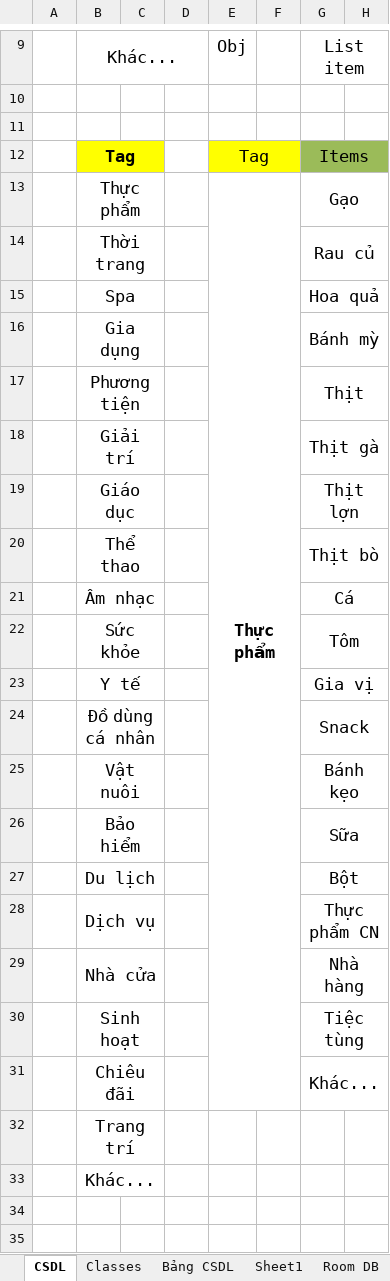
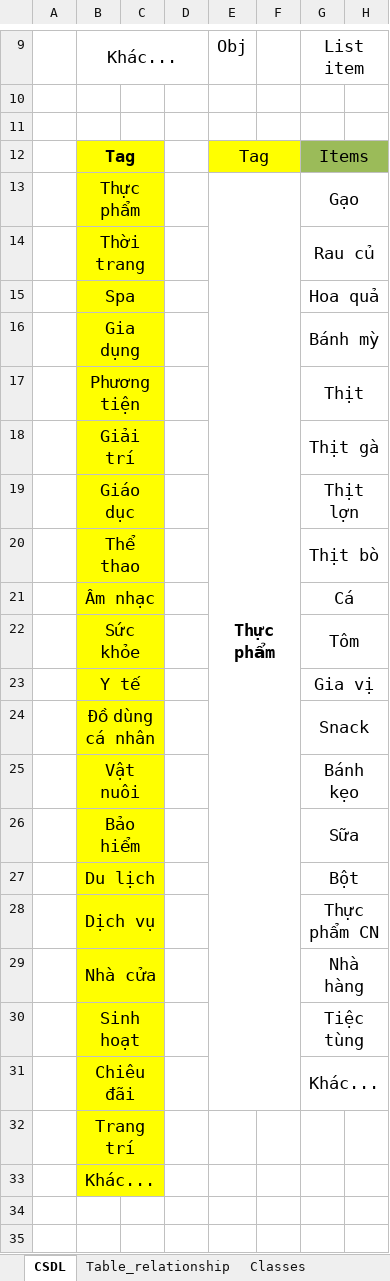
Before and after one commit to ngongtopro/iocome, an Excel workbook: Doccuments/Object/ObjectInfo.xlsx, sheet CSDL, drawn as a sheet; only a part is shown, gaps mark what is left out; values as stored, in another font and other column widths than the file's, no borders; the diff names each change by its address in the sheet, - before the commit and + after, or states it on an @@ line.

Commit message:
[Database] Relationship between tables

```diff
--- a/Doccuments/Object/ObjectInfo.xlsx (sheet CSDL)
+++ b/Doccuments/Object/ObjectInfo.xlsx (sheet CSDL)
+sheet tab: Table_relationship
-B13:C33 fill: none
+B13:C33 fill: #FFFF00
```
Also changed, not shown: sheet Room DB, charts or pictures.
